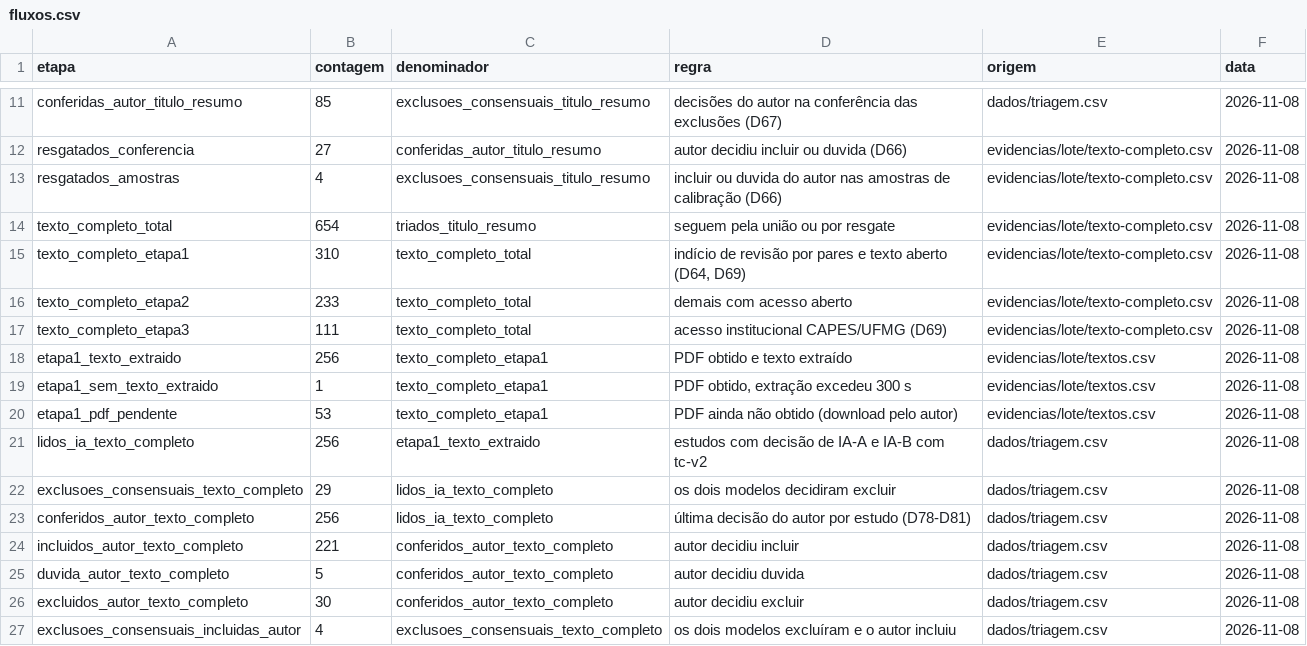
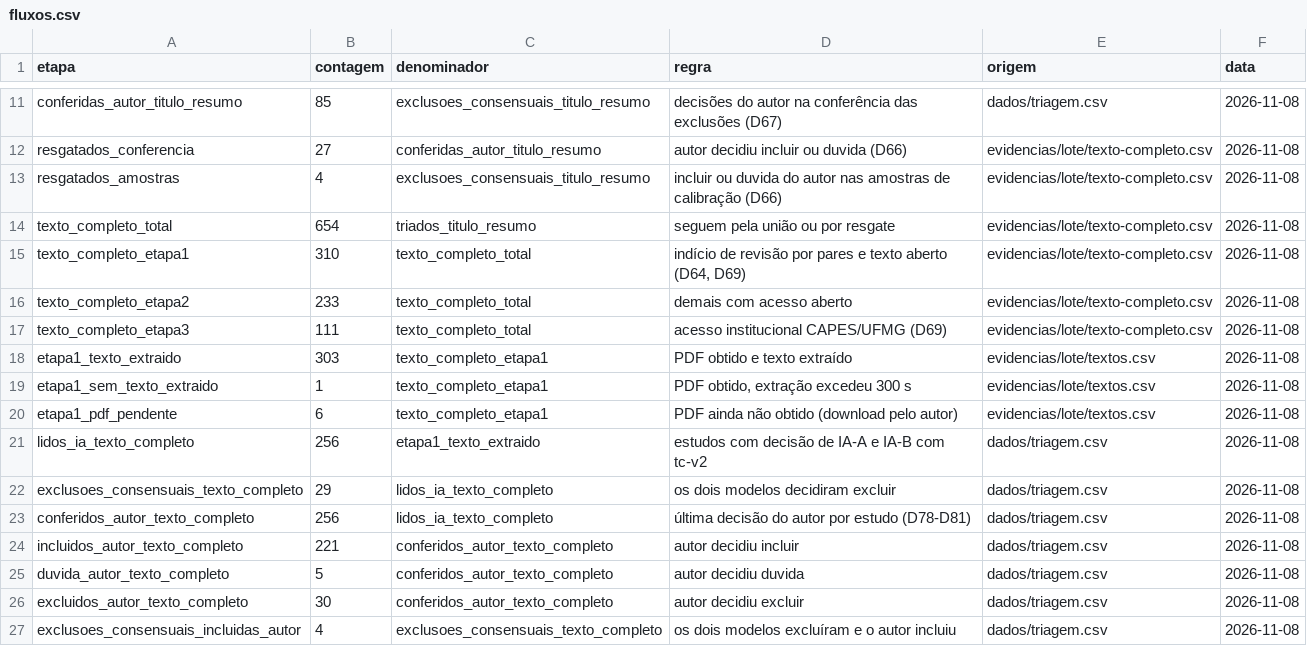
Before and after one commit to caiofreitas1/tcc2-prompt-engineering, a CSV file: dados/fluxos.csv, drawn as a sheet; only a part is shown, gaps mark what is left out.

```diff
--- a/dados/fluxos.csv
+++ b/dados/fluxos.csv
@@ -17,5 +17,5 @@ texto_completo_etapa2,233,texto_completo_total,demais com acesso aberto,evidenci
 texto_completo_etapa3,111,texto_completo_total,acesso institucional CAPES/UFMG (D69),evidencias/lote/texto-completo.csv,2026-11-08
-etapa1_texto_extraido,256,texto_completo_etapa1,PDF obtido e texto extraído,evidencias/lote/textos.csv,2026-11-08
+etapa1_texto_extraido,303,texto_completo_etapa1,PDF obtido e texto extraído,evidencias/lote/textos.csv,2026-11-08
 etapa1_sem_texto_extraido,1,texto_completo_etapa1,"PDF obtido, extração excedeu 300 s",evidencias/lote/textos.csv,2026-11-08
-etapa1_pdf_pendente,53,texto_completo_etapa1,PDF ainda não obtido (download pelo autor),evidencias/lote/textos.csv,2026-11-08
+etapa1_pdf_pendente,6,texto_completo_etapa1,PDF ainda não obtido (download pelo autor),evidencias/lote/textos.csv,2026-11-08
 lidos_ia_texto_completo,256,etapa1_texto_extraido,estudos com decisão de IA-A e IA-B com tc-v2,dados/triagem.csv,2026-11-08
```
Also changed, not shown: evidencias/lote/textos.csv, 3 other files.
